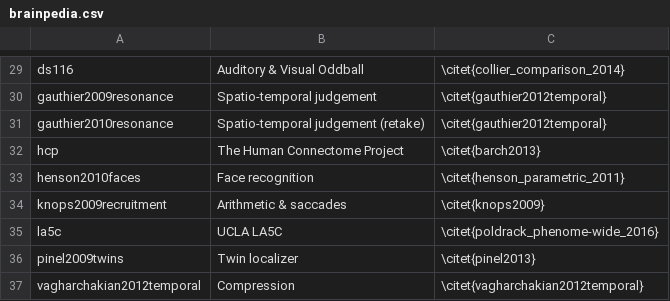
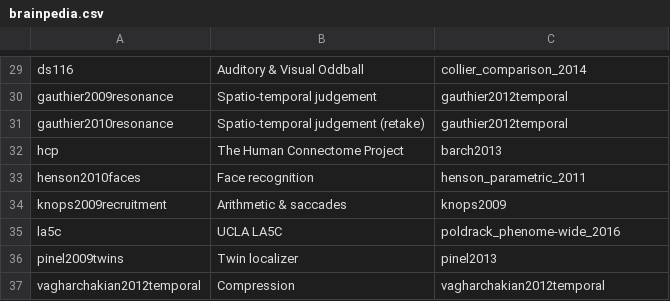
Before and after one commit to arthurmensch/cogspaces, a CSV file: cogspaces/datasets/brainpedia.csv, drawn as a sheet; only a part is shown, gaps mark what is left out; the diff covers the shown part only; the diff names each change by its address in the sheet, - before the commit and + after, or states it on an @@ line.

```diff
--- a/cogspaces/datasets/brainpedia.csv
+++ b/cogspaces/datasets/brainpedia.csv
-C29: \citet{collier_comparison_2014}
+C29: collier_comparison_2014
-C30:C31: \citet{gauthier2012temporal}
+C30:C31: gauthier2012temporal
-C32: \citet{barch2013}
+C32: barch2013
-C33: \citet{henson_parametric_2011}
+C33: henson_parametric_2011
-C34: \citet{knops2009}
+C34: knops2009
-C35: \citet{poldrack_phenome-wide_2016}
+C35: poldrack_phenome-wide_2016
-C36: \citet{pinel2013}
+C36: pinel2013
-C37: \citet{vagharchakian2012temporal}
+C37: vagharchakian2012temporal
```
Also changed, not shown: 1 added row, 1 removed row and 27 edited cells elsewhere in this file, 7 other files.
